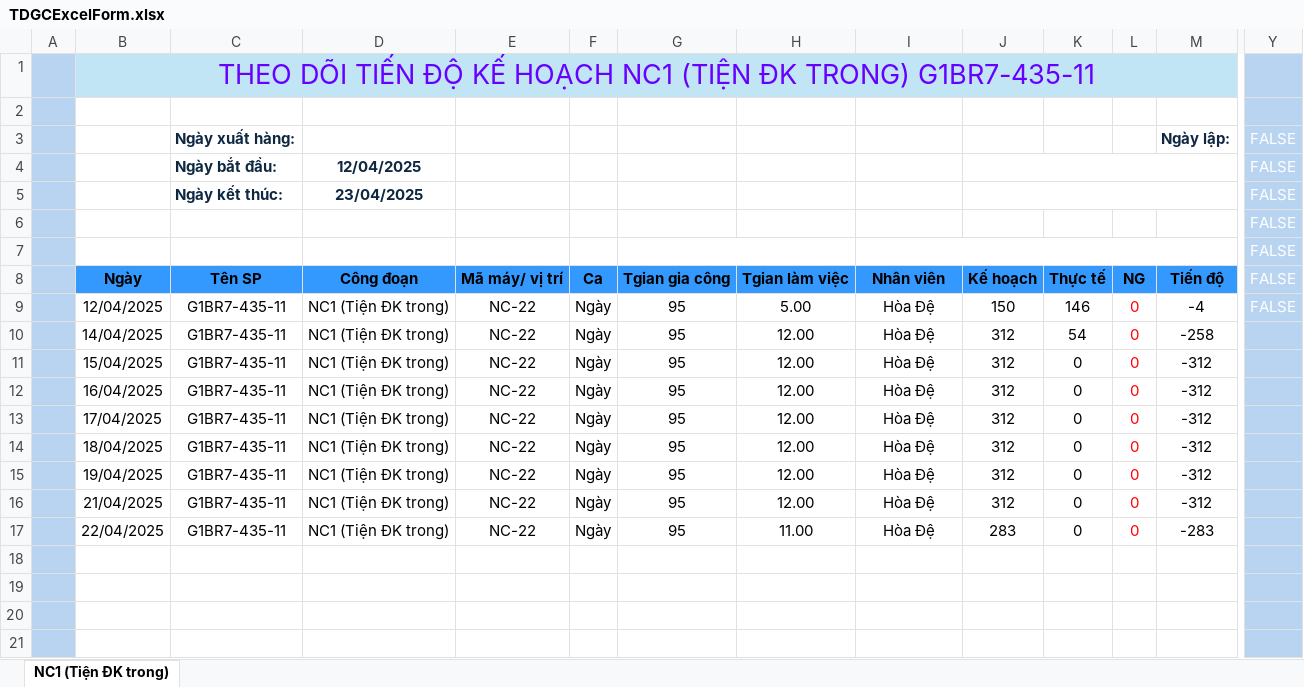
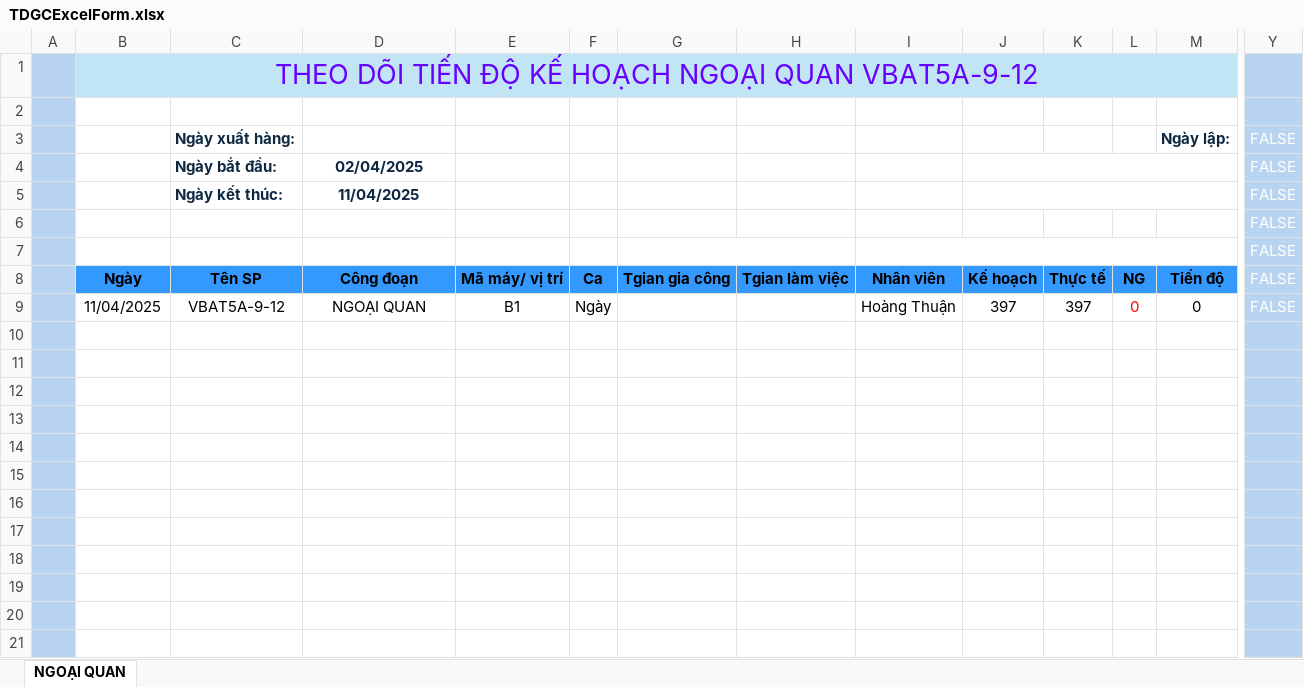
Before and after one commit to KhangToon/ProcessManagement, an Excel workbook: ProcessManagement/wwwroot/ExportLocation/TDGCExcelForm.xlsx, sheet NGOẠI QUAN, drawn as a sheet; only a part is shown, gaps mark what is left out; values as stored, in another font and other column widths than the file's, no borders; charts and pictures not drawn; removed rows and columns are numbered as before the commit, all else as after; rows hold the shown columns only; the diff names each change by its address in the sheet, - before the commit and + after, or states it on an @@ line.

```diff
--- a/ProcessManagement/wwwroot/ExportLocation/TDGCExcelForm.xlsx (sheet NGOẠI QUAN)
+++ b/ProcessManagement/wwwroot/ExportLocation/TDGCExcelForm.xlsx (sheet NGOẠI QUAN)
-sheet tab: NC1 (Tiện ĐK trong)
+sheet tab: NGOẠI QUAN
-B1: …KẾ HOẠCH NC1 (TIỆN ĐK TRONG) G1BR7-435-11
+B1: …KẾ HOẠCH NGOẠI QUAN VBAT5A-9-12
-D4: 12/04/2025
+D4: 02/04/2025
-D5: 23/04/2025
+D5: 11/04/2025
-row 9:  | 12/04/2025 | G1BR7-435-11 | NC1 (Tiện ĐK trong) | NC-22 | Ngày | 95 | 5.00 | Hòa Đệ | 150 | 146 | 0 | -4 | FALSE
+row 9:  | 11/04/2025 | VBAT5A-9-12 | NGOẠI QUAN | B1 | Ngày |  |  | Hoàng Thuận | 397 | 397 | 0 | 0 | FALSE
-row 10:  | 14/04/2025 | G1BR7-435-11 | NC1 (Tiện ĐK trong) | NC-22 | Ngày | 95 | 12.00 | Hòa Đệ | 312 | 54 | 0 | -258
+row 10: (empty)
-row 11:  | 15/04/2025 | G1BR7-435-11 | NC1 (Tiện ĐK trong) | NC-22 | Ngày | 95 | 12.00 | Hòa Đệ | 312 | 0 | 0 | -312
+row 11: (empty)
-row 12:  | 16/04/2025 | G1BR7-435-11 | NC1 (Tiện ĐK trong) | NC-22 | Ngày | 95 | 12.00 | Hòa Đệ | 312 | 0 | 0 | -312
+row 12: (empty)
-row 13:  | 17/04/2025 | G1BR7-435-11 | NC1 (Tiện ĐK trong) | NC-22 | Ngày | 95 | 12.00 | Hòa Đệ | 312 | 0 | 0 | -312
+row 13: (empty)
-row 14:  | 18/04/2025 | G1BR7-435-11 | NC1 (Tiện ĐK trong) | NC-22 | Ngày | 95 | 12.00 | Hòa Đệ | 312 | 0 | 0 | -312
+row 14: (empty)
-row 15:  | 19/04/2025 | G1BR7-435-11 | NC1 (Tiện ĐK trong) | NC-22 | Ngày | 95 | 12.00 | Hòa Đệ | 312 | 0 | 0 | -312
+row 15: (empty)
-row 16:  | 21/04/2025 | G1BR7-435-11 | NC1 (Tiện ĐK trong) | NC-22 | Ngày | 95 | 12.00 | Hòa Đệ | 312 | 0 | 0 | -312
+row 16: (empty)
-row 17:  | 22/04/2025 | G1BR7-435-11 | NC1 (Tiện ĐK trong) | NC-22 | Ngày | 95 | 11.00 | Hòa Đệ | 283 | 0 | 0 | -283
+row 17: (empty)
```
Also changed, not shown: ProcessManagement/wwwroot/ExportLocation/MQLThungTPExcelForm.xlsx, ProcessManagement/wwwroot/ExportTemplate/MQLThungTPExcelForm.xlsx, 3 other files.
